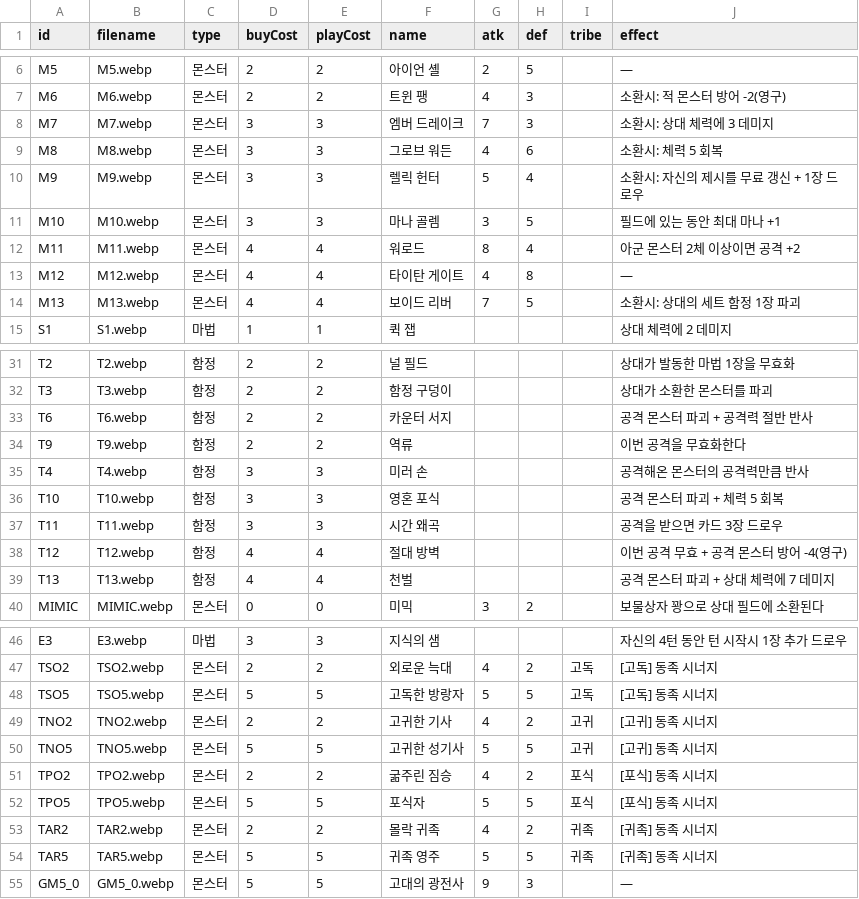
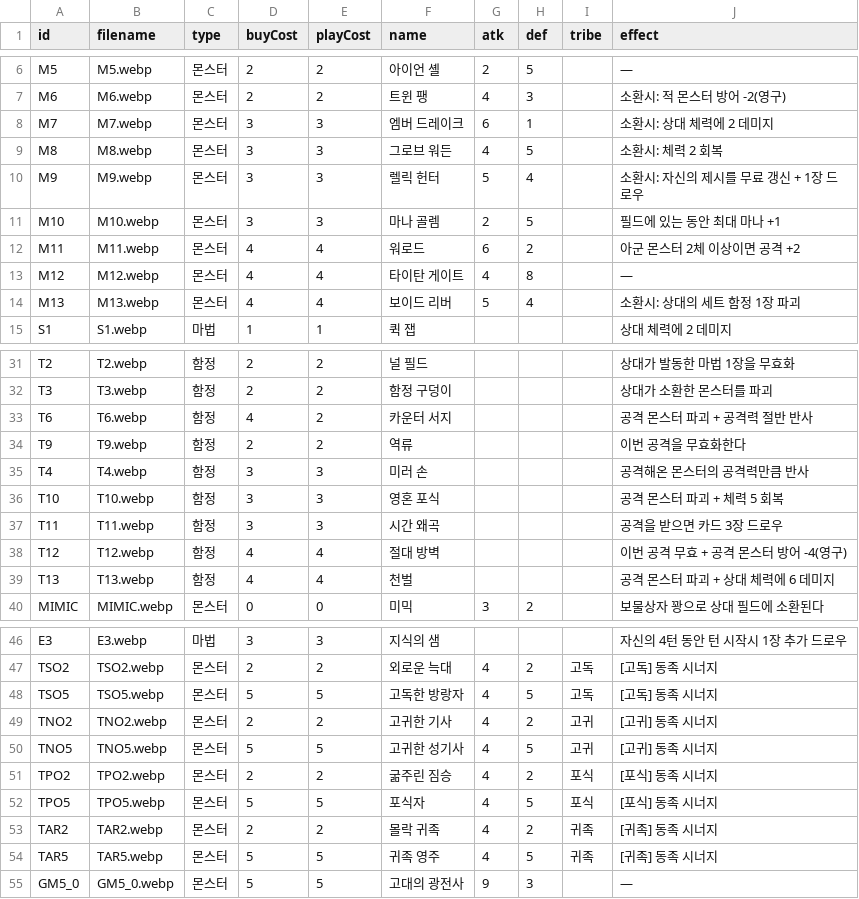
Before and after one commit to hiromaru05s/yourlore, a CSV file: card-manifest.csv, drawn as a sheet; only a part is shown, gaps mark what is left out.

Commit message:
balance: data-driven nerf round 2 — 10 cards (top winrate spread 65%→58%)

```diff
--- a/card-manifest.csv
+++ b/card-manifest.csv
@@ -7,9 +7,9 @@ M5,M5.webp,몬스터,2,2,아이언 셸,2,5,,—
 M6,M6.webp,몬스터,2,2,트윈 팽,4,3,,소환시: 적 몬스터 방어 -2(영구)
-M7,M7.webp,몬스터,3,3,엠버 드레이크,7,3,,소환시: 상대 체력에 3 데미지
-M8,M8.webp,몬스터,3,3,그로브 워든,4,6,,소환시: 체력 5 회복
+M7,M7.webp,몬스터,3,3,엠버 드레이크,6,1,,소환시: 상대 체력에 2 데미지
+M8,M8.webp,몬스터,3,3,그로브 워든,4,5,,소환시: 체력 2 회복
 M9,M9.webp,몬스터,3,3,렐릭 헌터,5,4,,소환시: 자신의 제시를 무료 갱신 + 1장 드로우
-M10,M10.webp,몬스터,3,3,마나 골렘,3,5,,필드에 있는 동안 최대 마나 +1
-M11,M11.webp,몬스터,4,4,워로드,8,4,,아군 몬스터 2체 이상이면 공격 +2
+M10,M10.webp,몬스터,3,3,마나 골렘,2,5,,필드에 있는 동안 최대 마나 +1
+M11,M11.webp,몬스터,4,4,워로드,6,2,,아군 몬스터 2체 이상이면 공격 +2
 M12,M12.webp,몬스터,4,4,타이탄 게이트,4,8,,—
-M13,M13.webp,몬스터,4,4,보이드 리버,7,5,,소환시: 상대의 세트 함정 1장 파괴
+M13,M13.webp,몬스터,4,4,보이드 리버,5,4,,소환시: 상대의 세트 함정 1장 파괴
 S1,S1.webp,마법,1,1,퀵 잽,,,,상대 체력에 2 데미지
@@ -32,3 +32,3 @@ T2,T2.webp,함정,2,2,널 필드,,,,상대가 발동한 마법 1장을 무효화
 T3,T3.webp,함정,2,2,함정 구덩이,,,,상대가 소환한 몬스터를 파괴
-T6,T6.webp,함정,2,2,카운터 서지,,,,공격 몬스터 파괴 + 공격력 절반 반사
+T6,T6.webp,함정,4,2,카운터 서지,,,,공격 몬스터 파괴 + 공격력 절반 반사
 T9,T9.webp,함정,2,2,역류,,,,이번 공격을 무효화한다
@@ -38,3 +38,3 @@ T11,T11.webp,함정,3,3,시간 왜곡,,,,공격을 받으면 카드 3장 드로
 T12,T12.webp,함정,4,4,절대 방벽,,,,이번 공격 무효 + 공격 몬스터 방어 -4(영구)
-T13,T13.webp,함정,4,4,천벌,,,,공격 몬스터 파괴 + 상대 체력에 7 데미지
+T13,T13.webp,함정,4,4,천벌,,,,공격 몬스터 파괴 + 상대 체력에 6 데미지
 MIMIC,MIMIC.webp,몬스터,0,0,미믹,3,2,,보물상자 꽝으로 상대 필드에 소환된다
@@ -47,9 +47,9 @@ E3,E3.webp,마법,3,3,지식의 샘,,,,자신의 4턴 동안 턴 시작시 1장
 TSO2,TSO2.webp,몬스터,2,2,외로운 늑대,4,2,고독,[고독] 동족 시너지
-TSO5,TSO5.webp,몬스터,5,5,고독한 방랑자,5,5,고독,[고독] 동족 시너지
+TSO5,TSO5.webp,몬스터,5,5,고독한 방랑자,4,5,고독,[고독] 동족 시너지
 TNO2,TNO2.webp,몬스터,2,2,고귀한 기사,4,2,고귀,[고귀] 동족 시너지
-TNO5,TNO5.webp,몬스터,5,5,고귀한 성기사,5,5,고귀,[고귀] 동족 시너지
+TNO5,TNO5.webp,몬스터,5,5,고귀한 성기사,4,5,고귀,[고귀] 동족 시너지
 TPO2,TPO2.webp,몬스터,2,2,굶주린 짐승,4,2,포식,[포식] 동족 시너지
-TPO5,TPO5.webp,몬스터,5,5,포식자,5,5,포식,[포식] 동족 시너지
+TPO5,TPO5.webp,몬스터,5,5,포식자,4,5,포식,[포식] 동족 시너지
 TAR2,TAR2.webp,몬스터,2,2,몰락 귀족,4,2,귀족,[귀족] 동족 시너지
-TAR5,TAR5.webp,몬스터,5,5,귀족 영주,5,5,귀족,[귀족] 동족 시너지
+TAR5,TAR5.webp,몬스터,5,5,귀족 영주,4,5,귀족,[귀족] 동족 시너지
 GM5_0,GM5_0.webp,몬스터,5,5,고대의 광전사,9,3,,—
```
Also changed, not shown: 1 other file.
